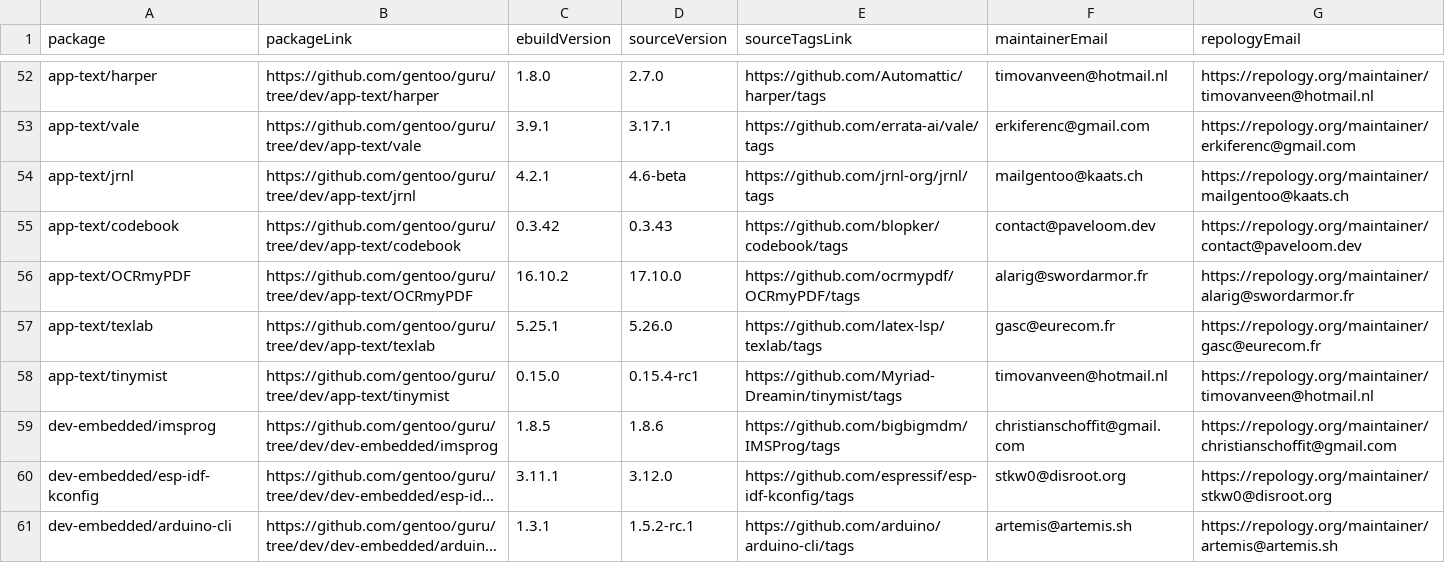
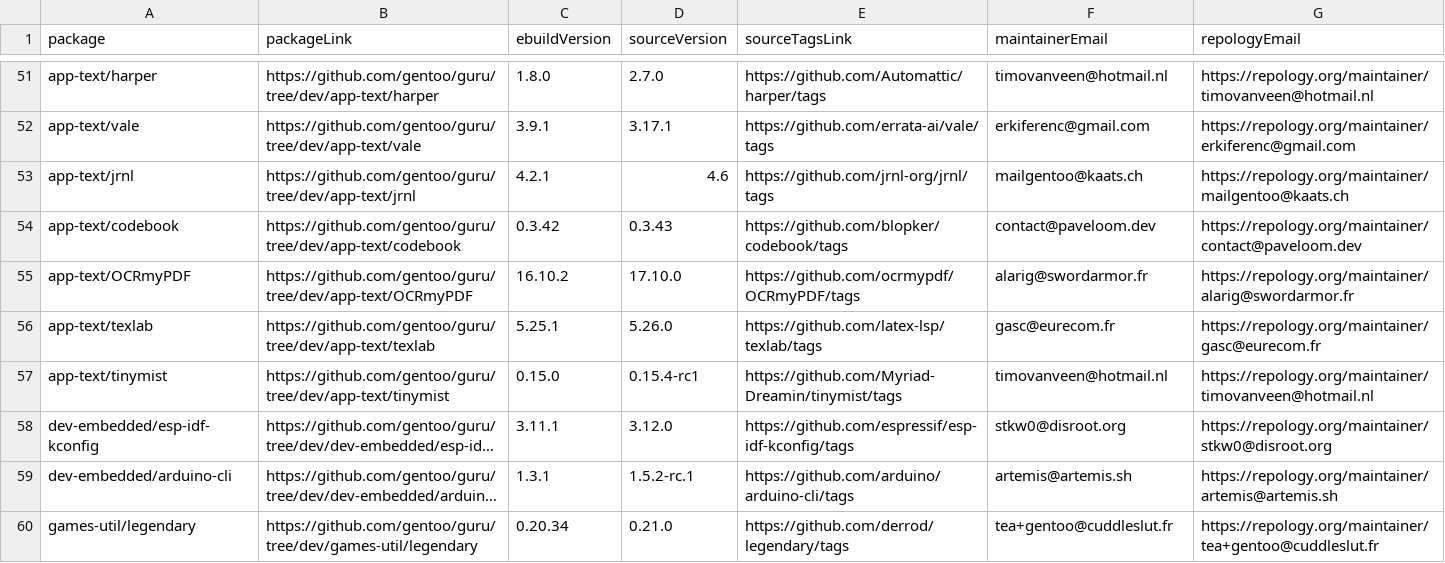
Before and after one commit to ingenarel/gentoo-hit-list, a CSV file: .github-raw-data.csv, drawn as a sheet; only a part is shown, gaps mark what is left out; the shorter side is filled out with more unchanged rows; long unchanged cells end in …; removed rows and columns are numbered as before the commit, all else as after; the diff covers the shown part only; the diff names each change by its address in the sheet, - before the commit and + after, or states it on an @@ line.

```diff
--- a/.github-raw-data.csv
+++ b/.github-raw-data.csv
-D53 (sourceVersion): 4.6-beta
+D53 (sourceVersion): 4.6
-row 59: dev-embedded/imsprog | https://github.com/gentoo/guru/tree/dev/dev-embedded/imsprog | 1.8.5 | 1.8.6 | https://github.com/bigbigmdm/IMSProg/tags | christianschoffit@gmail.com | https://repology.org/maintainer/christianschoffit@gmail.com
```
Also changed, not shown: 3 added rows, 8 removed rows and 39 edited cells elsewhere in this file, .codeberg-raw-data.csv, .sourcehut-raw-data.csv, 1 other file.
